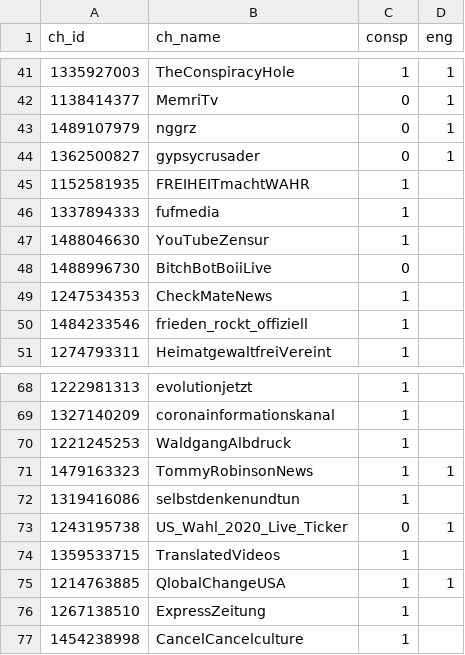
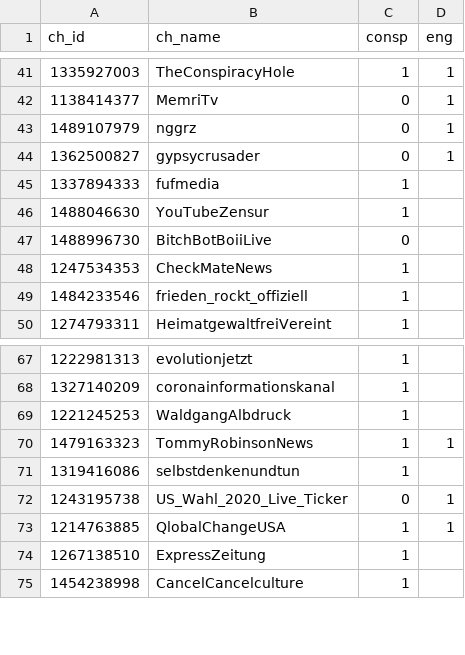
Before and after one commit to miguelangel43/Telegram-Focused-Crawler, a CSV file: groups.csv, drawn as a sheet; only a part is shown, gaps mark what is left out; the diff names each change by its address in the sheet, - before the commit and + after, or states it on an @@ line.

```diff
--- a/groups.csv
+++ b/groups.csv
-row 45: 1152581935 | FREIHEITmachtWAHR | 1
-row 74: 1359533715 | TranslatedVideos | 1
```
Also changed, not shown: 2 other files.
